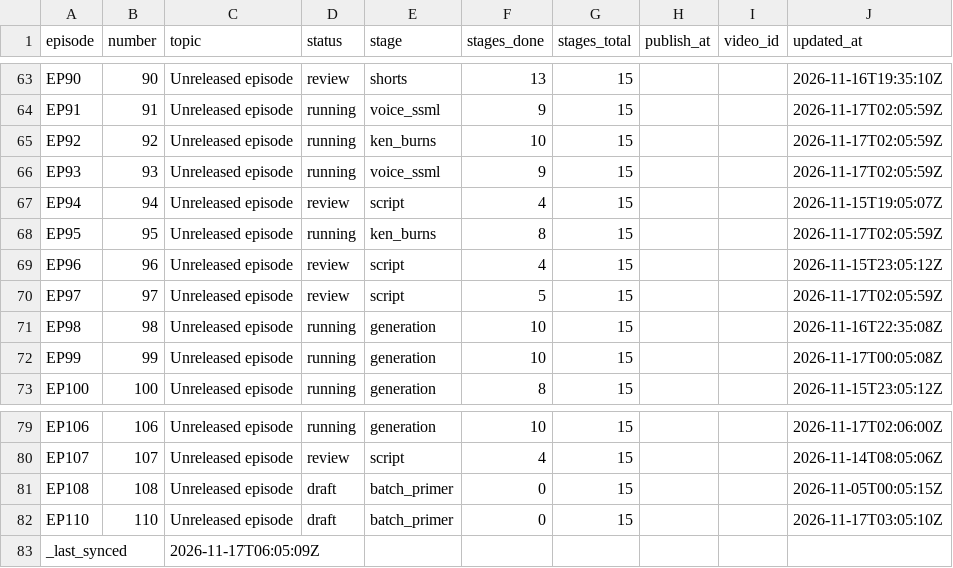
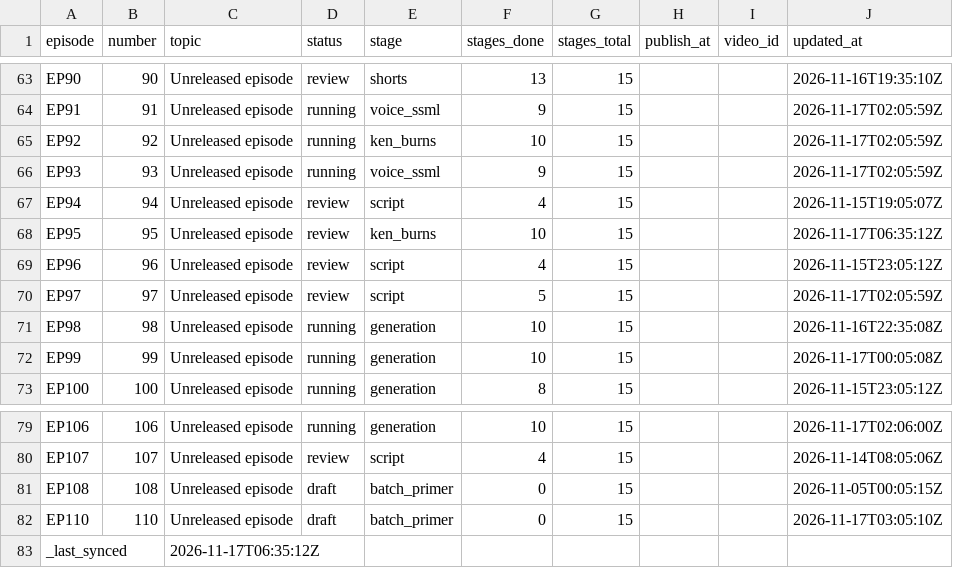
Before and after one commit to Dixon8303/ImaginariumOzone, a CSV file: status/production_status.csv, drawn as a sheet; only a part is shown, gaps mark what is left out.

Commit message:
sync: production status csv

```diff
--- a/status/production_status.csv
+++ b/status/production_status.csv
@@ -67,3 +67,3 @@ EP93,93,Unreleased episode,running,voice_ssml,9,15,,,2026-11-17T02:05:59Z
 EP94,94,Unreleased episode,review,script,4,15,,,2026-11-15T19:05:07Z
-EP95,95,Unreleased episode,running,ken_burns,8,15,,,2026-11-17T02:05:59Z
+EP95,95,Unreleased episode,review,ken_burns,10,15,,,2026-11-17T06:35:12Z
 EP96,96,Unreleased episode,review,script,4,15,,,2026-11-15T23:05:12Z
@@ -82,2 +82,2 @@ EP108,108,Unreleased episode,draft,batch_primer,0,15,,,2026-11-05T00:05:15Z
 EP110,110,Unreleased episode,draft,batch_primer,0,15,,,2026-11-17T03:05:10Z
-_last_synced,,2026-11-17T06:05:09Z,,,,,,,
+_last_synced,,2026-11-17T06:35:12Z,,,,,,,
```
